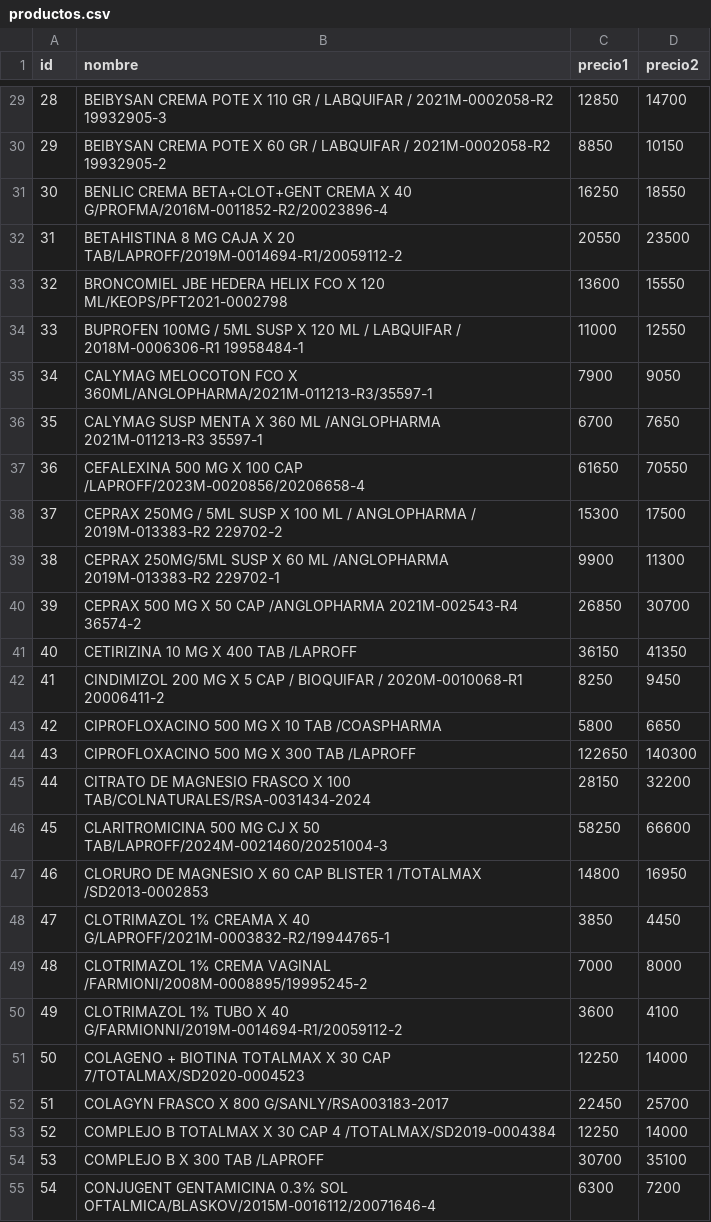
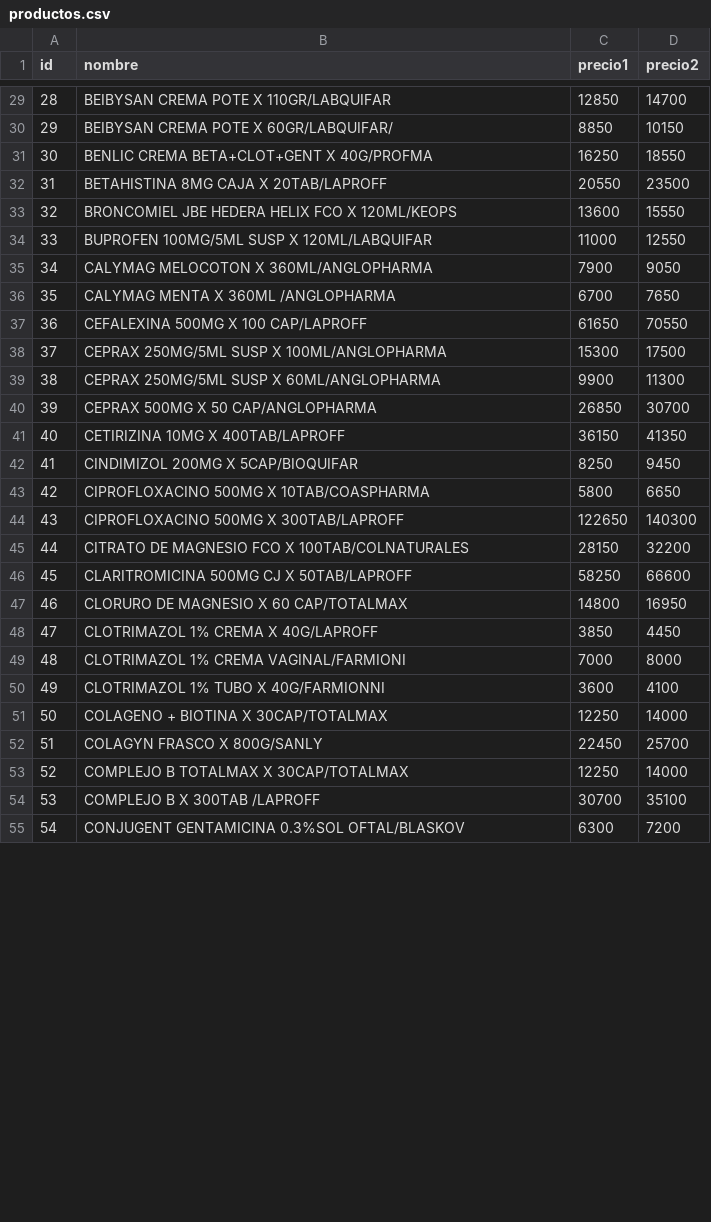
Before and after one commit to hengo25/toma_pedidos, a CSV file: productos.csv, drawn as a sheet; only a part is shown, gaps mark what is left out; the diff covers the shown part only.

```diff
--- a/productos.csv
+++ b/productos.csv
@@ -29,27 +29,27 @@ id,nombre,precio1,precio2
-28,BEIBYSAN CREMA POTE X 110 GR / LABQUIFAR / 2021M-0002058-R2  19932905-3,12850,14700
-29,BEIBYSAN CREMA POTE X 60 GR / LABQUIFAR / 2021M-0002058-R2  19932905-2,8850,10150
-30,BENLIC CREMA BETA+CLOT+GENT CREMA X 40 G/PROFMA/2016M-0011852-R2/20023896-4,16250,18550
-31,BETAHISTINA 8 MG CAJA X 20 TAB/LAPROFF/2019M-0014694-R1/20059112-2,20550,23500
-32,BRONCOMIEL JBE HEDERA HELIX FCO X 120 ML/KEOPS/PFT2021-0002798,13600,15550
-33,BUPROFEN 100MG / 5ML SUSP X 120 ML / LABQUIFAR / 2018M-0006306-R1  19958484-1,11000,12550
-34,CALYMAG MELOCOTON FCO X 360ML/ANGLOPHARMA/2021M-011213-R3/35597-1,7900,9050
-35,CALYMAG SUSP MENTA X 360 ML /ANGLOPHARMA   2021M-011213-R3   35597-1,6700,7650
-36,CEFALEXINA 500 MG X 100 CAP /LAPROFF/2023M-0020856/20206658-4,61650,70550
-37,CEPRAX 250MG / 5ML SUSP X 100 ML / ANGLOPHARMA / 2019M-013383-R2  229702-2,15300,17500
-38,CEPRAX 250MG/5ML SUSP X 60 ML /ANGLOPHARMA   2019M-013383-R2   229702-1,9900,11300
-39,CEPRAX 500 MG X 50 CAP /ANGLOPHARMA   2021M-002543-R4   36574-2,26850,30700
-40,CETIRIZINA 10 MG X 400 TAB /LAPROFF,36150,41350
-41,CINDIMIZOL 200 MG X 5 CAP / BIOQUIFAR / 2020M-0010068-R1  20006411-2,8250,9450
-42,CIPROFLOXACINO 500 MG X 10 TAB /COASPHARMA,5800,6650
-43,CIPROFLOXACINO 500 MG X 300 TAB /LAPROFF,122650,140300
-44,CITRATO DE MAGNESIO FRASCO X 100 TAB/COLNATURALES/RSA-0031434-2024,28150,32200
-45,CLARITROMICINA 500 MG CJ X 50 TAB/LAPROFF/2024M-0021460/20251004-3,58250,66600
-46,CLORURO DE MAGNESIO X 60 CAP BLISTER 1 /TOTALMAX /SD2013-0002853,14800,16950
-47,CLOTRIMAZOL 1% CREAMA X 40 G/LAPROFF/2021M-0003832-R2/19944765-1,3850,4450
-48,CLOTRIMAZOL 1% CREMA VAGINAL /FARMIONI/2008M-0008895/19995245-2,7000,8000
-49,CLOTRIMAZOL 1% TUBO X 40 G/FARMIONNI/2019M-0014694-R1/20059112-2,3600,4100
-50,COLAGENO + BIOTINA TOTALMAX X 30 CAP 7/TOTALMAX/SD2020-0004523,12250,14000
-51,COLAGYN FRASCO X 800 G/SANLY/RSA003183-2017,22450,25700
-52,COMPLEJO B TOTALMAX X 30 CAP 4 /TOTALMAX/SD2019-0004384,12250,14000
-53,COMPLEJO B X 300 TAB /LAPROFF,30700,35100
-54,CONJUGENT GENTAMICINA 0.3% SOL OFTALMICA/BLASKOV/2015M-0016112/20071646-4,6300,7200
+28,BEIBYSAN CREMA POTE X 110GR/LABQUIFAR,12850,14700
+29,BEIBYSAN CREMA POTE X 60GR/LABQUIFAR/,8850,10150
+30,BENLIC CREMA BETA+CLOT+GENT X 40G/PROFMA,16250,18550
+31,BETAHISTINA 8MG CAJA X 20TAB/LAPROFF,20550,23500
+32,BRONCOMIEL JBE HEDERA HELIX FCO X 120ML/KEOPS,13600,15550
+33,BUPROFEN 100MG/5ML SUSP X 120ML/LABQUIFAR,11000,12550
+34,CALYMAG MELOCOTON X 360ML/ANGLOPHARMA,7900,9050
+35,CALYMAG MENTA X 360ML /ANGLOPHARMA,6700,7650
+36,CEFALEXINA 500MG X 100 CAP/LAPROFF,61650,70550
+37,CEPRAX 250MG/5ML SUSP X 100ML/ANGLOPHARMA,15300,17500
+38,CEPRAX 250MG/5ML SUSP X 60ML/ANGLOPHARMA,9900,11300
+39,CEPRAX 500MG X 50 CAP/ANGLOPHARMA,26850,30700
+40,CETIRIZINA 10MG X 400TAB/LAPROFF,36150,41350
+41,CINDIMIZOL 200MG X 5CAP/BIOQUIFAR,8250,9450
+42,CIPROFLOXACINO 500MG X 10TAB/COASPHARMA,5800,6650
+43,CIPROFLOXACINO 500MG X 300TAB/LAPROFF,122650,140300
+44,CITRATO DE MAGNESIO FCO X 100TAB/COLNATURALES,28150,32200
+45,CLARITROMICINA 500MG CJ X 50TAB/LAPROFF,58250,66600
+46,CLORURO DE MAGNESIO X 60 CAP/TOTALMAX,14800,16950
+47,CLOTRIMAZOL 1% CREMA X 40G/LAPROFF,3850,4450
+48,CLOTRIMAZOL 1% CREMA VAGINAL/FARMIONI,7000,8000
+49,CLOTRIMAZOL 1% TUBO X 40G/FARMIONNI,3600,4100
+50,COLAGENO + BIOTINA X 30CAP/TOTALMAX,12250,14000
+51,COLAGYN FRASCO X 800G/SANLY,22450,25700
+52,COMPLEJO B TOTALMAX X 30CAP/TOTALMAX,12250,14000
+53,COMPLEJO B X 300TAB /LAPROFF,30700,35100
+54,CONJUGENT GENTAMICINA 0.3%SOL OFTAL/BLASKOV,6300,7200
```
Also changed, not shown: 167 edited cells elsewhere in this file.
